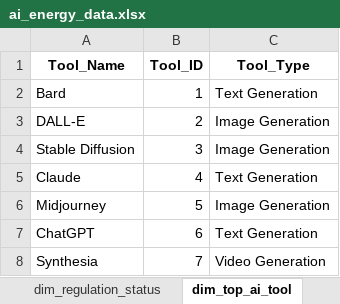
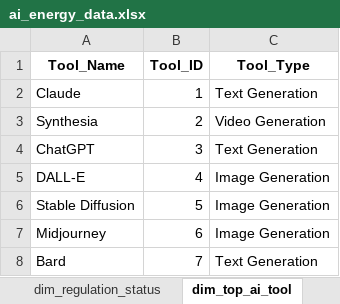
Before and after one commit to nikos0406/BI-Assignment1, an Excel workbook: BI-Pipeline/output/ai_energy_data.xlsx, sheet dim_top_ai_tool, drawn as a sheet; values as stored, in another font and other column widths than the file's, no borders; removed rows and columns are numbered as before the commit, all else as after; the diff names each change by its address in the sheet, - before the commit and + after, or states it on an @@ line.

```diff
--- a/BI-Pipeline/output/ai_energy_data.xlsx (sheet dim_top_ai_tool)
+++ b/BI-Pipeline/output/ai_energy_data.xlsx (sheet dim_top_ai_tool)
-A2 (Tool_Name): Bard
+A2 (Tool_Name): Claude
+row 3: Synthesia | 2 | Video Generation
+row 4: ChatGPT | 3 | Text Generation
-B5 (Tool_ID): 2
+B5 (Tool_ID): 4
-B6 (Tool_ID): 3
+B6 (Tool_ID): 5
-row 5: Claude | 4 | Text Generation
-B7 (Tool_ID): 5
+B7 (Tool_ID): 6
-row 7: ChatGPT | 6 | Text Generation
-row 8: Synthesia | 7 | Video Generation
+row 8: Bard | 7 | Text Generation
```
Also changed, not shown: sheet fact_table, sheet dim_date, sheet dim_industry, sheet dim_country, sheet dim_regulation_status, 1 other file.
